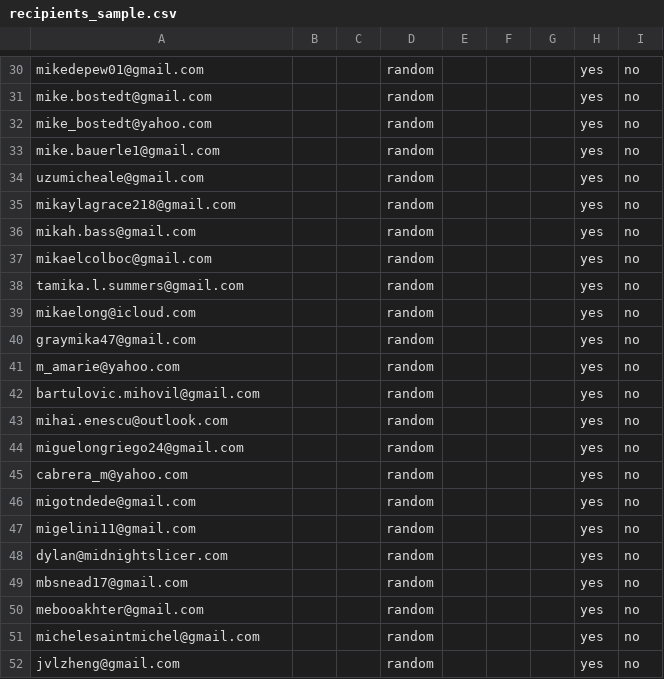
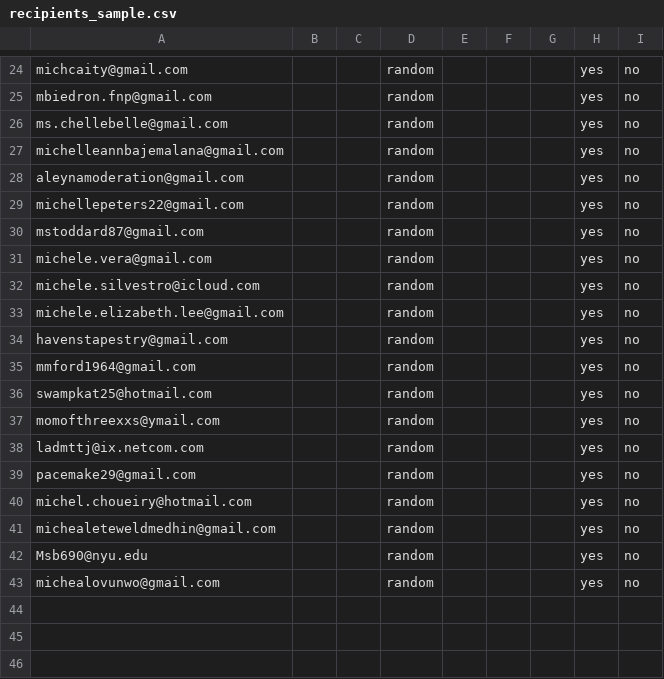
Before and after one commit to Shinyinight/proton_playwright_ui_mailer, a CSV file: recipients_sample.csv, drawn as a sheet; only a part is shown, gaps mark what is left out; removed rows and columns are numbered as before the commit, all else as after; the diff covers the shown part only; the diff names each change by its address in the sheet, - before the commit and + after, or states it on an @@ line.

```diff
--- a/recipients_sample.csv
+++ b/recipients_sample.csv
-A24: mikedepew01@gmail.com
+A24: michcaity@gmail.com
-A25: mike.bostedt@gmail.com
+A25: mbiedron.fnp@gmail.com
-row 32: mike_bostedt@yahoo.com |  |  | random |  |  |  | yes | no
-A26: mike.bauerle1@gmail.com
+A26: ms.chellebelle@gmail.com
-A27: uzumicheale@gmail.com
+A27: michelleannbajemalana@gmail.com
-A28: mikaylagrace218@gmail.com
+A28: aleynamoderation@gmail.com
-A29: mikah.bass@gmail.com
+A29: michellepeters22@gmail.com
-A30: mikaelcolboc@gmail.com
+A30: mstoddard87@gmail.com
-A31: tamika.l.summers@gmail.com
+A31: michele.vera@gmail.com
-A32: mikaelong@icloud.com
+A32: michele.silvestro@icloud.com
-A33: graymika47@gmail.com
+A33: michele.elizabeth.lee@gmail.com
-A34: m_amarie@yahoo.com
+A34: havenstapestry@gmail.com
-A35: bartulovic.mihovil@gmail.com
+A35: mmford1964@gmail.com
-A36: mihai.enescu@outlook.com
+A36: swampkat25@hotmail.com
-row 44: miguelongriego24@gmail.com |  |  | random |  |  |  | yes | no
-A37: cabrera_m@yahoo.com
+A37: momofthreexxs@ymail.com
-A38: migotndede@gmail.com
+A38: ladmttj@ix.netcom.com
-A39: migelini11@gmail.com
+A39: pacemake29@gmail.com
-A40: dylan@midnightslicer.com
+A40: michel.choueiry@hotmail.com
-row 49: mbsnead17@gmail.com |  |  | random |  |  |  | yes | no
-A41: mebooakhter@gmail.com
+A41: michealeteweldmedhin@gmail.com
-A42: michelesaintmichel@gmail.com
+A42: Msb690@nyu.edu
-A43: jvlzheng@gmail.com
+A43: michealovunwo@gmail.com
```
Also changed, not shown: 6 removed rows and 22 edited cells elsewhere in this file.
